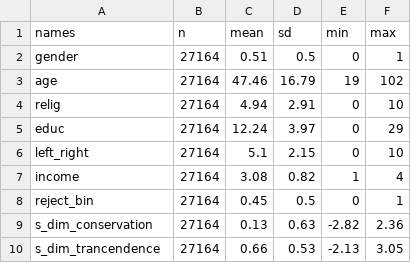
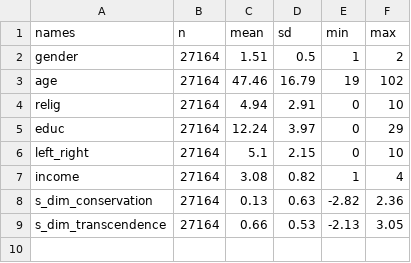
Before and after one commit to luerhard/chapter_regression_and_artifical, a CSV file: rsc/tables/descriptives.csv, drawn as a sheet.

Commit message:
fix typo in transcendence

```diff
--- a/rsc/tables/descriptives.csv
+++ b/rsc/tables/descriptives.csv
@@ -1,3 +1,3 @@
 names,n,mean,sd,min,max
-gender,27164,0.51,0.5,0,1
+gender,27164,1.51,0.5,1,2
 age,27164,47.46,16.79,19,102
@@ -7,4 +7,3 @@ left_right,27164,5.1,2.15,0,10
 income,27164,3.08,0.82,1,4
-reject_bin,27164,0.45,0.5,0,1
 s_dim_conservation,27164,0.13,0.63,-2.82,2.36
-s_dim_trancendence,27164,0.66,0.53,-2.13,3.05
+s_dim_transcendence,27164,0.66,0.53,-2.13,3.05
```
Also changed, not shown: rsc/tables/logreg.csv, 12 other files.
